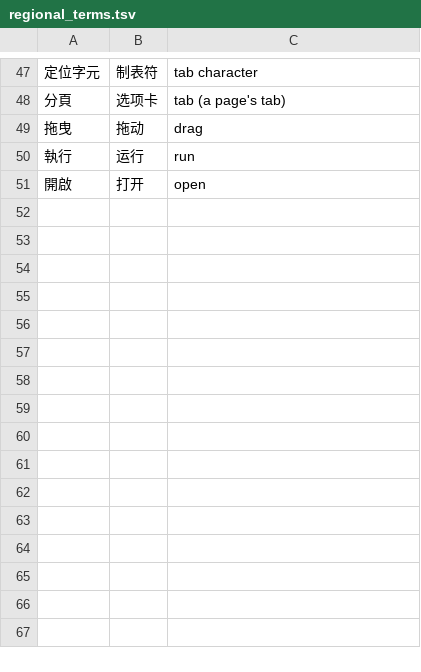
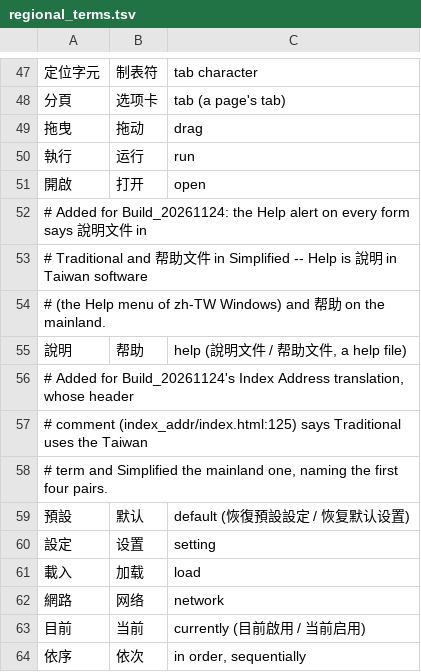
Before and after one commit to cbdb-project/cbdb-desktop-tests, a TSV file: docs/labels/regional_terms.tsv, drawn as a sheet; only a part is shown, gaps mark what is left out; the diff names each change by its address in the sheet, - before the commit and + after, or states it on an @@ line.

```diff
--- a/docs/labels/regional_terms.tsv
+++ b/docs/labels/regional_terms.tsv
+row 52: # Added for Build_20261124: the Help alert on every form says 說明文件 in
+row 53: # Traditional and 帮助文件 in Simplified -- Help is 說明 in Taiwan software
+row 54: # (the Help menu of zh-TW Windows) and 帮助 on the mainland.
+row 55: 說明 | 帮助 | help (說明文件 / 帮助文件, a help file)
+row 56: # Added for Build_20261124's Index Address translation, whose header
+row 57: # comment (index_addr/index.html:125) says Traditional uses the Taiwan
+row 58: # term and Simplified the mainland one, naming the first four pairs.
+row 59: 預設 | 默认 | default (恢復預設設定 / 恢复默认设置)
+row 60: 設定 | 设置 | setting
+row 61: 載入 | 加载 | load
+row 62: 網路 | 网络 | network
+row 63: 目前 | 当前 | currently (目前啟用 / 当前启用)
+row 64: 依序 | 依次 | in order, sequentially
```
Also changed, not shown: 25 other files.
